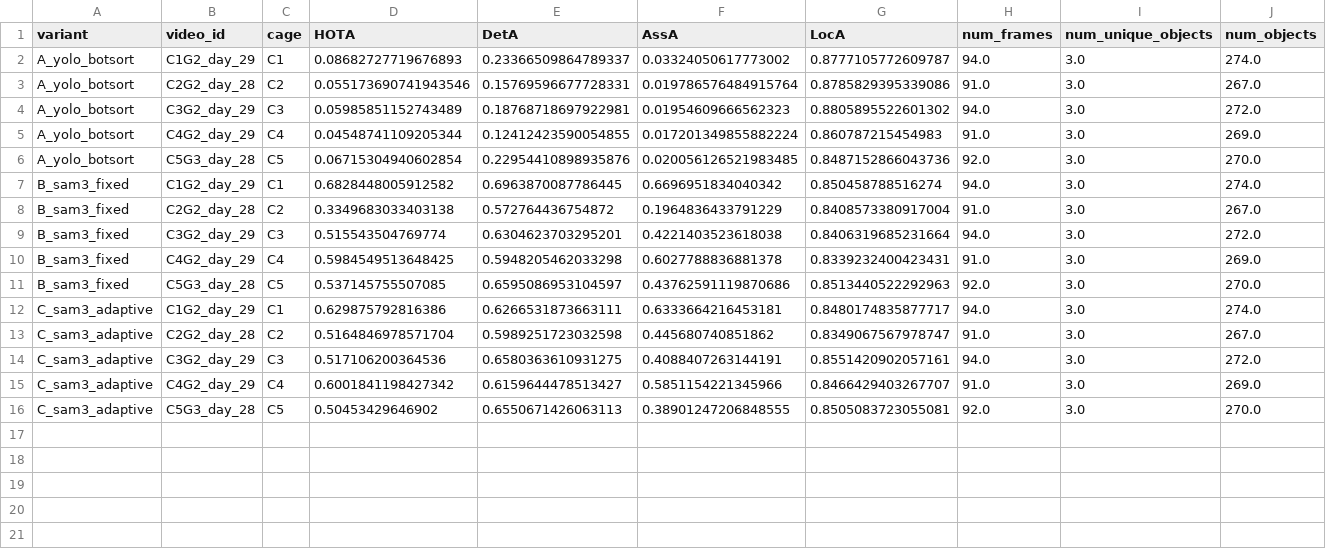
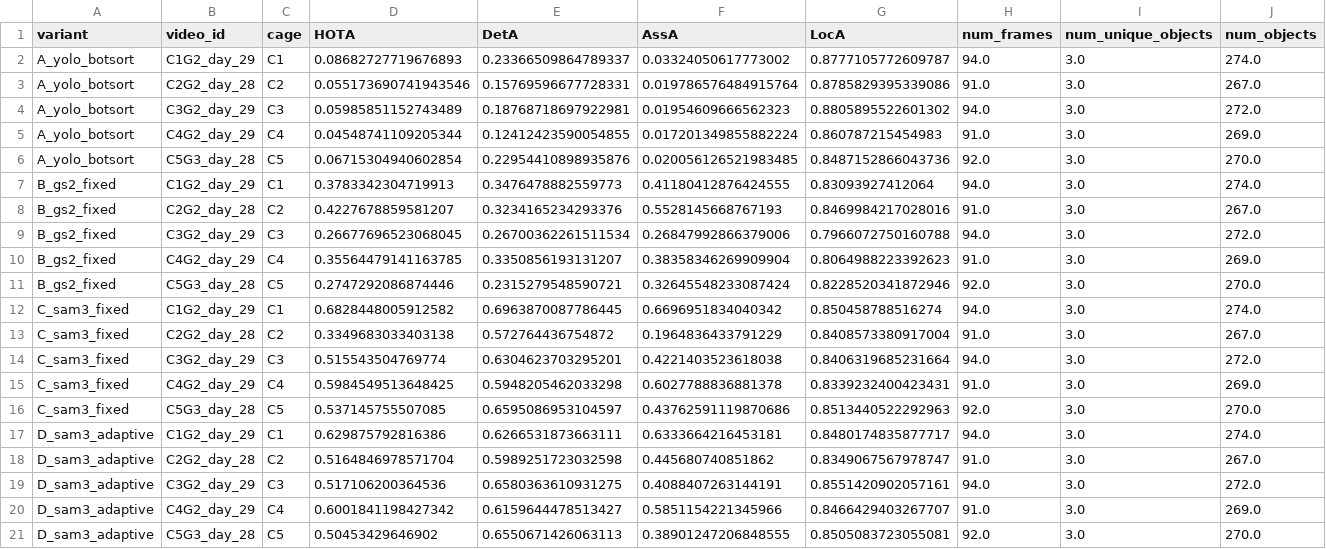
Before and after one commit to sbhattlab/PlayClassCV4Animals, a CSV file: data/tracker_eval/results/metrics_per_video.csv, drawn as a sheet; only a part is shown; addresses are those after the commit; rows hold the shown columns only; the diff names each change by its address in the sheet, - before the commit and + after, or states it on an @@ line.

```diff
--- a/data/tracker_eval/results/metrics_per_video.csv
+++ b/data/tracker_eval/results/metrics_per_video.csv
+row 7: B_gs2_fixed | C1G2_day_29 | C1 | 0.3783342304719913 | 0.3476478882559773 | 0.41180412876424555 | 0.83093927412064 | 94.0 | 3.0 | 274.0
+row 8: B_gs2_fixed | C2G2_day_28 | C2 | 0.4227678859581207 | 0.3234165234293376 | 0.5528145668767193 | 0.8469984217028016 | 91.0 | 3.0 | 267.0
+row 9: B_gs2_fixed | C3G2_day_29 | C3 | 0.26677696523068045 | 0.26700362261511534 | 0.26847992866379006 | 0.7966072750160788 | 94.0 | 3.0 | 272.0
+row 10: B_gs2_fixed | C4G2_day_29 | C4 | 0.35564479141163785 | 0.3350856193131207 | 0.38358346269909904 | 0.8064988223392623 | 91.0 | 3.0 | 269.0
+row 11: B_gs2_fixed | C5G3_day_28 | C5 | 0.2747292086874446 | 0.2315279548590721 | 0.32645548233087424 | 0.8228520341872946 | 92.0 | 3.0 | 270.0
-A12:A16 (variant): B_sam3_fixed
+A12:A16 (variant): C_sam3_fixed
-A17:A21 (variant): C_sam3_adaptive
+A17:A21 (variant): D_sam3_adaptive
```
Also changed, not shown: data/tracker_eval/results/metrics_aggregate.csv, data/tracker_eval/results/metrics_per_cage.csv, 7 other files.
